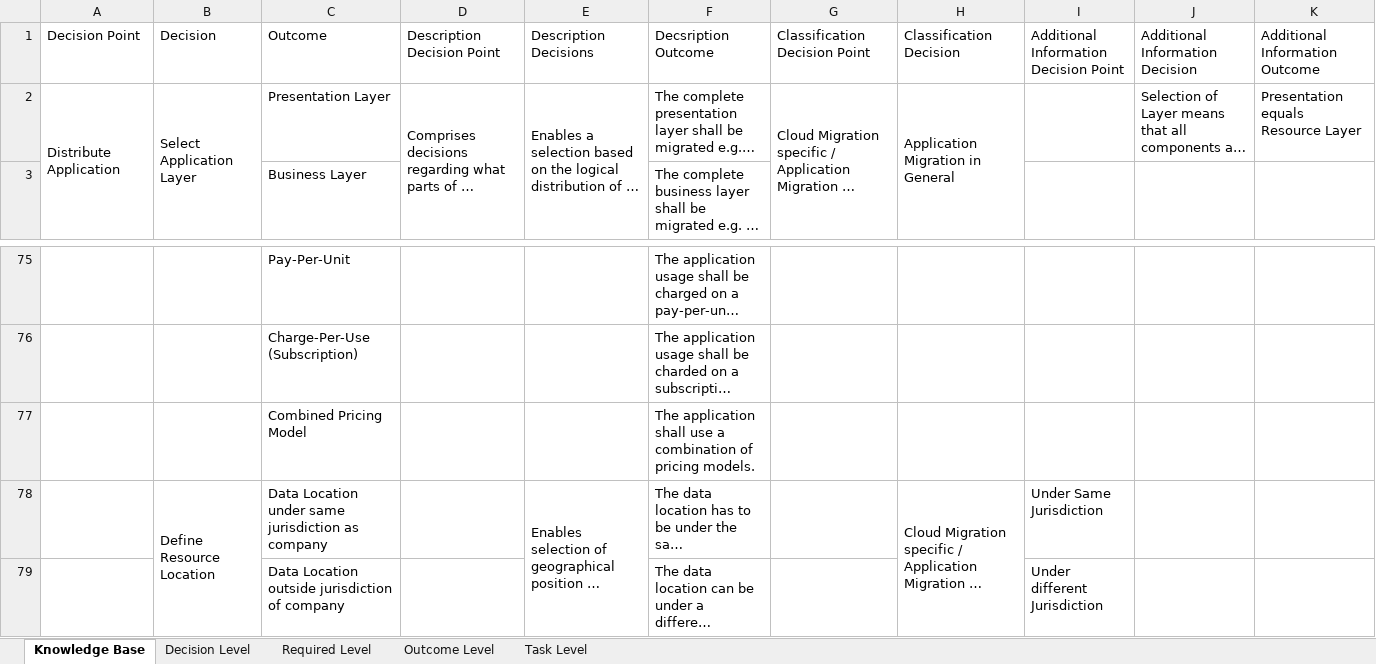
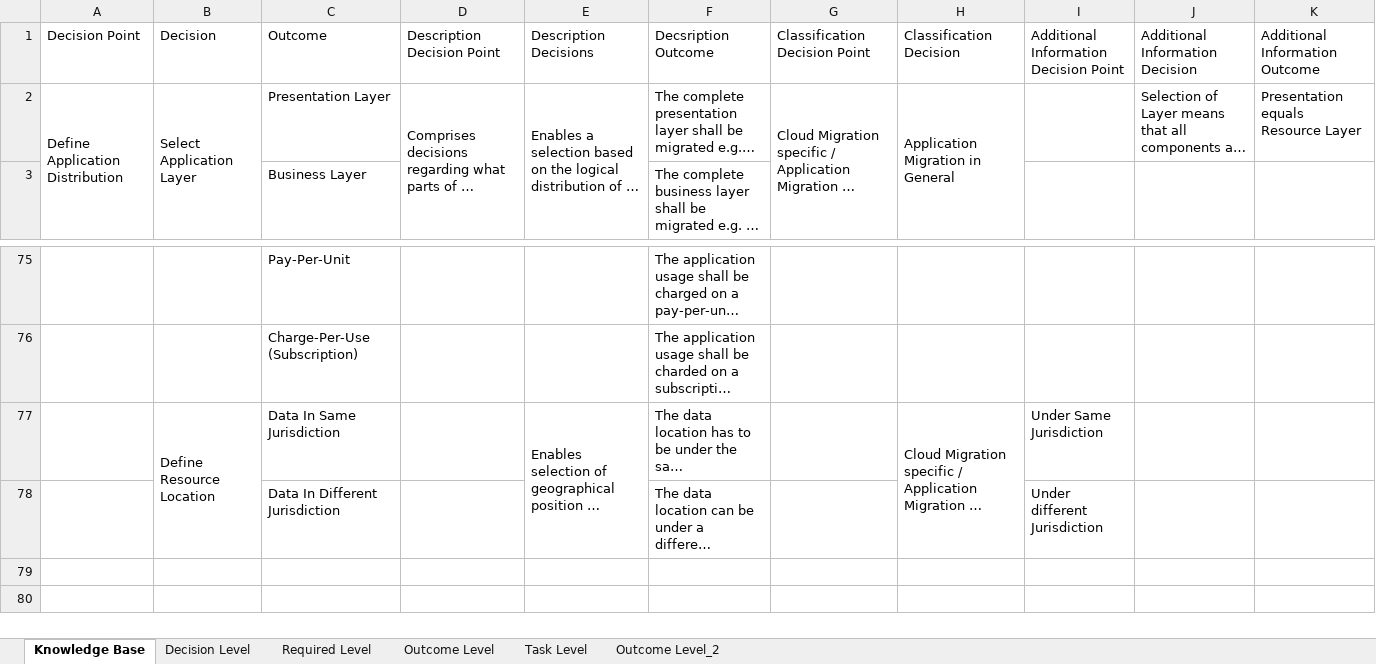
Before and after one commit to bametz/clouddsfPlusParser, an Excel workbook: resources/Matrix.xlsx, sheet Knowledge Base, drawn as a sheet; only a part is shown, gaps mark what is left out; long unchanged cells end in …; values as stored, in another font and other column widths than the file's, no cell formats; removed rows and columns are numbered as before the commit, all else as after; the diff covers the shown part only; the diff names each change by its address in the sheet, - before the commit and + after, or states it on an @@ line.

```diff
--- a/resources/Matrix.xlsx (sheet Knowledge Base)
+++ b/resources/Matrix.xlsx (sheet Knowledge Base)
+sheet tab: Outcome Level_2
-A2 (Decision Point): Distribute Application
+A2 (Decision Point): Define Application Distribution
-row 77:  |  | Combined Pricing Model |  |  | The application shall use a combination of pricing models.
-C77 (Outcome): Data Location under same jurisdiction as company
+C77 (Outcome): Data In Same Jurisdiction
-C78 (Outcome): Data Location outside jurisdiction of company
+C78 (Outcome): Data In Different Jurisdiction
```
Also changed, not shown: 15 edited cells elsewhere in this sheet, sheet Outcome Level, sheet Decision Level, sheet Required Level, sheet Task Level, cell formats, formulas that keep their value, 3 other files.
